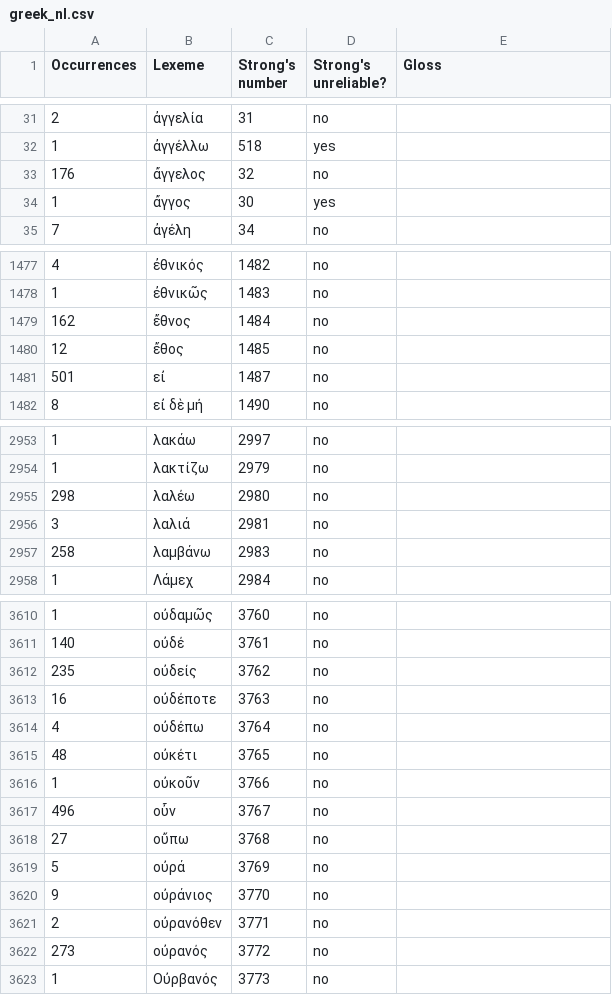
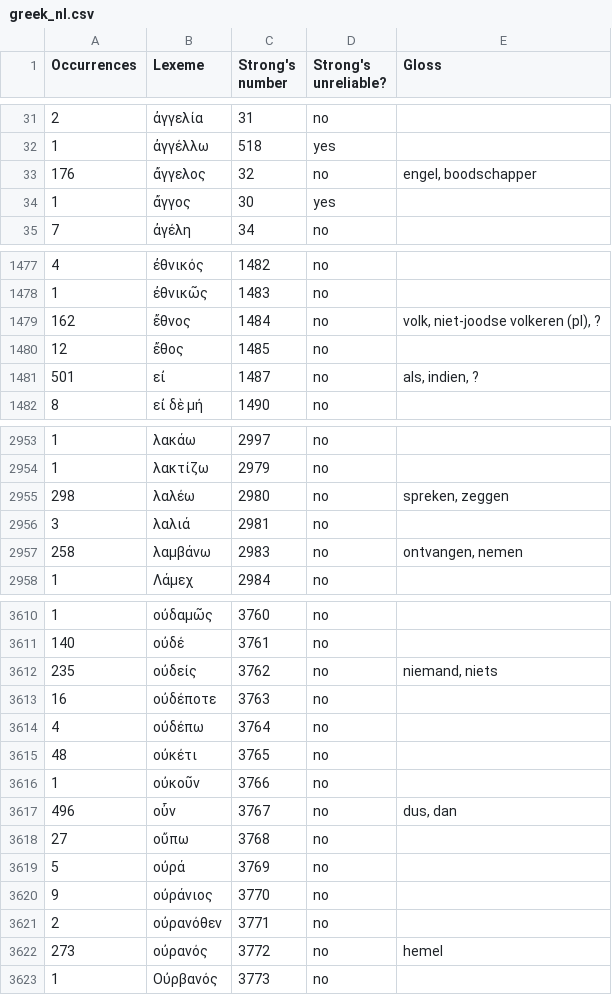
Before and after one commit to EzerIT/BibleOL, a CSV file: lexicons/greek_nl.csv, drawn as a sheet; only a part is shown, gaps mark what is left out; the diff covers the shown part only.

```diff
--- a/lexicons/greek_nl.csv
+++ b/lexicons/greek_nl.csv
@@ -32,3 +32,3 @@
 1,"ἀγγέλλω",518,"yes",""
-176,"ἄγγελος",32,"no",""
+176,"ἄγγελος",32,"no","engel, boodschapper"
 1,"ἄγγος",30,"yes",""
@@ -1478,5 +1478,5 @@
 1,"ἐθνικῶς",1483,"no",""
-162,"ἔθνος",1484,"no",""
+162,"ἔθνος",1484,"no","volk, niet-joodse volkeren (pl), ?"
 12,"ἔθος",1485,"no",""
-501,"εἰ",1487,"no",""
+501,"εἰ",1487,"no","als, indien, ?"
 8,"εἰ δὲ μή",1490,"no",""
@@ -2954,5 +2954,5 @@
 1,"λακτίζω",2979,"no",""
-298,"λαλέω",2980,"no",""
+298,"λαλέω",2980,"no","spreken, zeggen"
 3,"λαλιά",2981,"no",""
-258,"λαμβάνω",2983,"no",""
+258,"λαμβάνω",2983,"no","ontvangen, nemen"
 1,"Λάμεχ",2984,"no",""
@@ -3611,3 +3611,3 @@
 140,"οὐδέ",3761,"no",""
-235,"οὐδείς",3762,"no",""
+235,"οὐδείς",3762,"no","niemand, niets"
 16,"οὐδέποτε",3763,"no",""
@@ -3616,3 +3616,3 @@
 1,"οὐκοῦν",3766,"no",""
-496,"οὖν",3767,"no",""
+496,"οὖν",3767,"no","dus, dan"
 27,"οὔπω",3768,"no",""
@@ -3621,3 +3621,3 @@
 2,"οὐρανόθεν",3771,"no",""
-273,"οὐρανός",3772,"no",""
+273,"οὐρανός",3772,"no","hemel"
 1,"Οὐρβανός",3773,"no",""
```
Also changed, not shown: 92 edited cells elsewhere in this file, lexicons/heb_en.csv, lexicons/heb_nl.csv.
